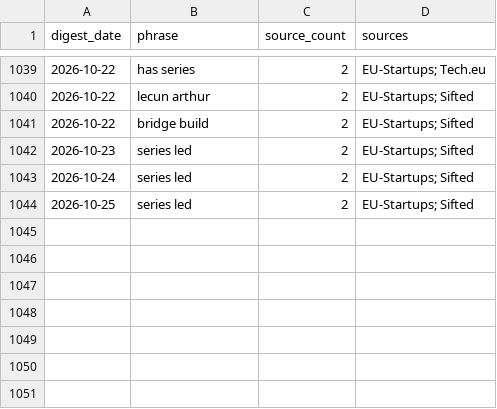
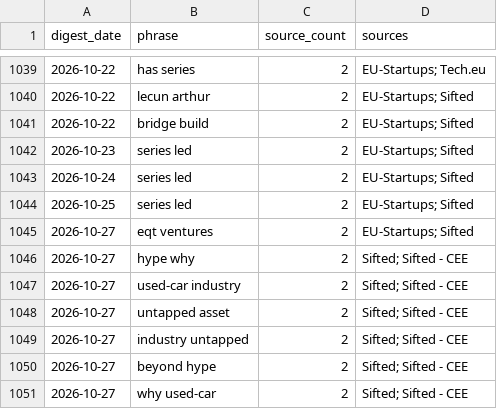
Before and after one commit to trpelka/trend-monitor, a CSV file: data/trends.csv, drawn as a sheet; only a part is shown, gaps mark what is left out.

```diff
--- a/data/trends.csv
+++ b/data/trends.csv
@@ -1044 +1044,8 @@ digest_date,phrase,source_count,sources
 2026-10-25,series led,2,EU-Startups; Sifted
+2026-10-27,eqt ventures,2,EU-Startups; Sifted
+2026-10-27,hype why,2,Sifted; Sifted - CEE
+2026-10-27,used-car industry,2,Sifted; Sifted - CEE
+2026-10-27,untapped asset,2,Sifted; Sifted - CEE
+2026-10-27,industry untapped,2,Sifted; Sifted - CEE
+2026-10-27,beyond hype,2,Sifted; Sifted - CEE
+2026-10-27,why used-car,2,Sifted; Sifted - CEE
```
Also changed, not shown: data/articles.csv, 2 other files.
